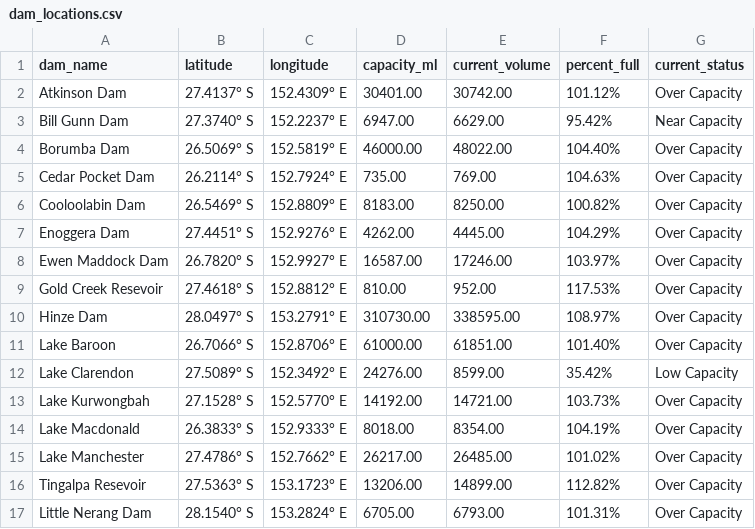
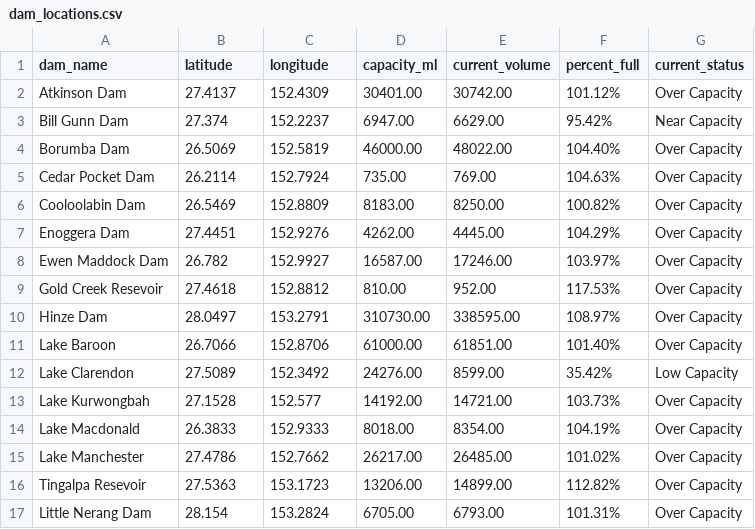
Before and after one commit to mnperic/seq-rainfall-catchment, a CSV file: Resources/dam_locations.csv, drawn as a sheet; only a part is shown; the diff covers the shown part only.

```diff
--- a/Resources/dam_locations.csv
+++ b/Resources/dam_locations.csv
@@ -1,17 +1,17 @@
 dam_name,latitude,longitude,capacity_ml,current_volume,percent_full,current_status
-Atkinson Dam, 27.4137° S , 152.4309° E ,30401.00,30742.00,101.12%,Over Capacity
-Bill Gunn Dam, 27.3740° S , 152.2237° E ,6947.00,6629.00,95.42%,Near Capacity
-Borumba Dam, 26.5069° S , 152.5819° E ,46000.00,48022.00,104.40%,Over Capacity
-Cedar Pocket Dam, 26.2114° S , 152.7924° E ,735.00,769.00,104.63%,Over Capacity
-Cooloolabin Dam, 26.5469° S , 152.8809° E ,8183.00,8250.00,100.82%,Over Capacity
-Enoggera Dam, 27.4451° S , 152.9276° E ,4262.00,4445.00,104.29%,Over Capacity
-Ewen Maddock Dam, 26.7820° S , 152.9927° E ,16587.00,17246.00,103.97%,Over Capacity
-Gold Creek Resevoir, 27.4618° S , 152.8812° E ,810.00,952.00,117.53%,Over Capacity
-Hinze Dam, 28.0497° S , 153.2791° E ,310730.00,338595.00,108.97%,Over Capacity
-Lake Baroon, 26.7066° S , 152.8706° E ,61000.00,61851.00,101.40%,Over Capacity
-Lake Clarendon, 27.5089° S , 152.3492° E ,24276.00,8599.00,35.42%,Low Capacity
-Lake Kurwongbah, 27.1528° S , 152.5770° E ,14192.00,14721.00,103.73%,Over Capacity
-Lake Macdonald, 26.3833° S , 152.9333° E ,8018.00,8354.00,104.19%,Over Capacity
-Lake Manchester, 27.4786° S , 152.7662° E ,26217.00,26485.00,101.02%,Over Capacity
-Tingalpa Resevoir, 27.5363° S , 153.1723° E ,13206.00,14899.00,112.82%,Over Capacity
-Little Nerang Dam, 28.1540° S , 153.2824° E ,6705.00,6793.00,101.31%,Over Capacity
+Atkinson Dam,27.4137,152.4309,30401.00,30742.00,101.12%,Over Capacity
+Bill Gunn Dam,27.374,152.2237,6947.00,6629.00,95.42%,Near Capacity
+Borumba Dam,26.5069,152.5819,46000.00,48022.00,104.40%,Over Capacity
+Cedar Pocket Dam,26.2114,152.7924,735.00,769.00,104.63%,Over Capacity
+Cooloolabin Dam,26.5469,152.8809,8183.00,8250.00,100.82%,Over Capacity
+Enoggera Dam,27.4451,152.9276,4262.00,4445.00,104.29%,Over Capacity
+Ewen Maddock Dam,26.782,152.9927,16587.00,17246.00,103.97%,Over Capacity
+Gold Creek Resevoir,27.4618,152.8812,810.00,952.00,117.53%,Over Capacity
+Hinze Dam,28.0497,153.2791,310730.00,338595.00,108.97%,Over Capacity
+Lake Baroon,26.7066,152.8706,61000.00,61851.00,101.40%,Over Capacity
+Lake Clarendon,27.5089,152.3492,24276.00,8599.00,35.42%,Low Capacity
+Lake Kurwongbah,27.1528,152.577,14192.00,14721.00,103.73%,Over Capacity
+Lake Macdonald,26.3833,152.9333,8018.00,8354.00,104.19%,Over Capacity
+Lake Manchester,27.4786,152.7662,26217.00,26485.00,101.02%,Over Capacity
+Tingalpa Resevoir,27.5363,153.1723,13206.00,14899.00,112.82%,Over Capacity
+Little Nerang Dam,28.154,153.2824,6705.00,6793.00,101.31%,Over Capacity
```
Also changed, not shown: 18 edited cells elsewhere in this file, 6 other files.
